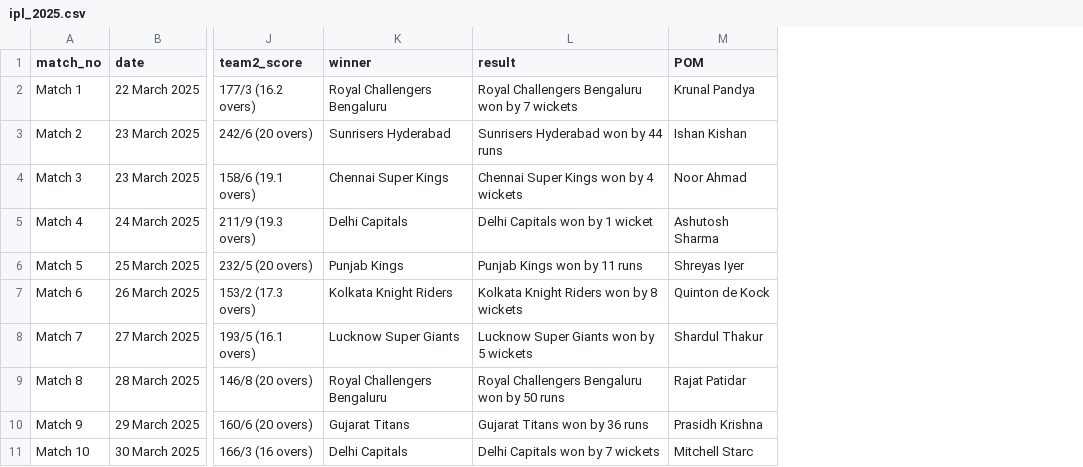
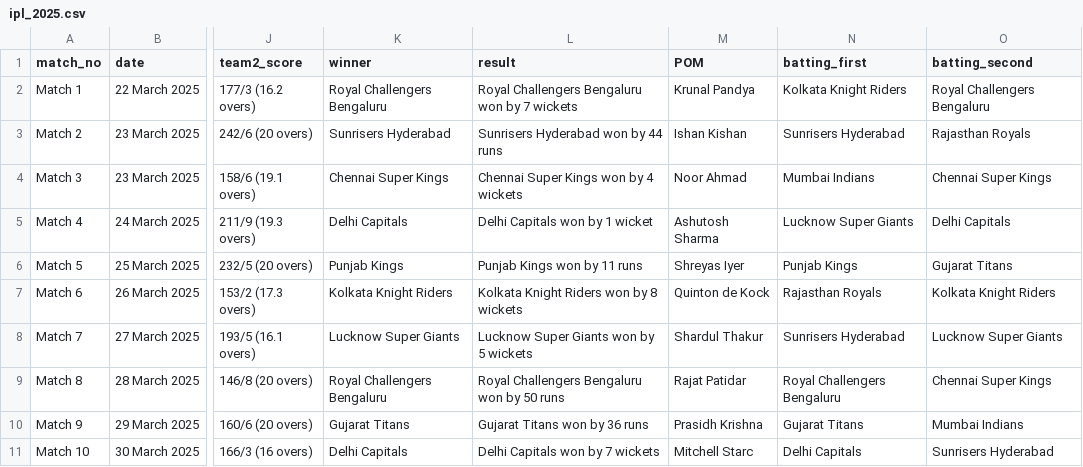
Before and after one commit to Kishansoni3739/ipl2025_stats_eda, a CSV file: ipl_2025.csv, drawn as a sheet; only a part is shown, gaps mark what is left out; the diff names each change by its address in the sheet, - before the commit and + after, or states it on an @@ line.

Commit message:
Dataset ready

```diff
--- a/ipl_2025.csv
+++ b/ipl_2025.csv
+column N (batting_first), rows 2-11: Kolkata Knight Riders | Sunrisers Hyderabad | Mumbai Indians | Lucknow Super Giants | Punjab Kings | Rajasthan Royals | Sunrisers Hyderabad | Royal Challengers Bengaluru | Gujarat Titans | Delhi Capitals
+column O (batting_second), rows 2-11: Royal Challengers Bengaluru | Rajasthan Royals | Chennai Super Kings | Delhi Capitals | Gujarat Titans | Kolkata Knight Riders | Lucknow Super Giants | Chennai Super Kings | Mumbai Indians | Sunrisers Hyderabad
```
Also changed, not shown: 2 other files.
